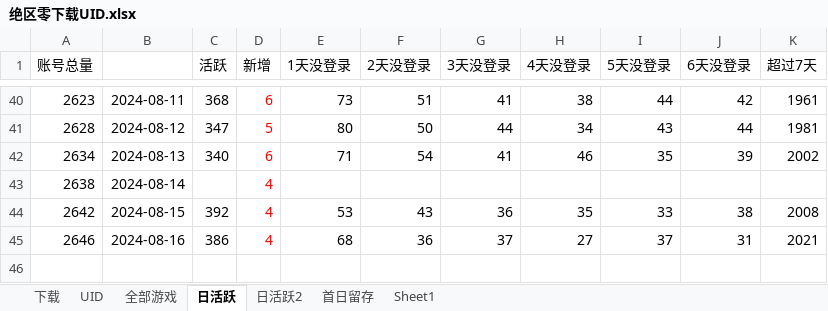
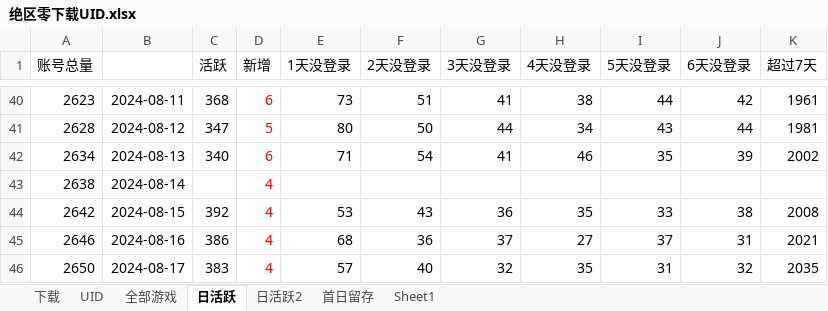
Before and after one commit to zq56745674/HSR_DATA_SERVER, an Excel workbook: doc/绝区零下载UID.xlsx, sheet 日活跃, drawn as a sheet; only a part is shown, gaps mark what is left out; values as stored, in another font and other column widths than the file's, no borders; charts and pictures not drawn; the diff names each change by its address in the sheet, - before the commit and + after, or states it on an @@ line.

```diff
--- a/doc/绝区零下载UID.xlsx (sheet 日活跃)
+++ b/doc/绝区零下载UID.xlsx (sheet 日活跃)
+row 46: 2650 | 2024-08-17 | 383 | 4 | 57 | 40 | 32 | 35 | 31 | 32 | 2035
```
Also changed, not shown: sheet 日活跃2, charts or pictures, 5 other files.
